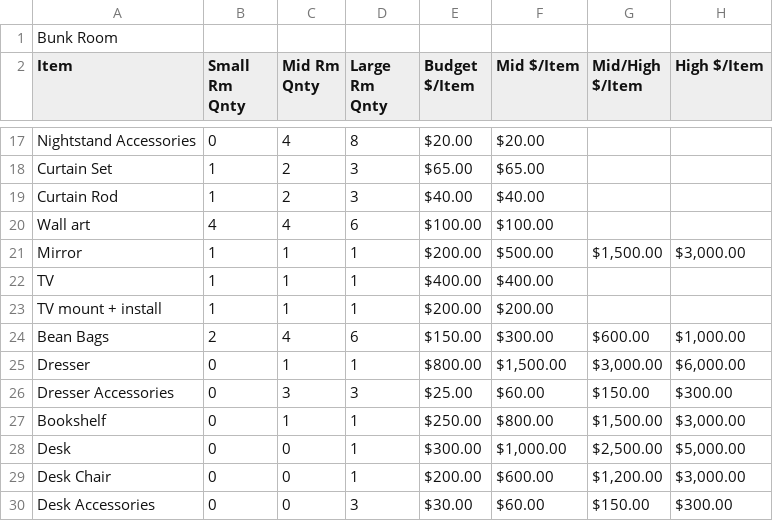
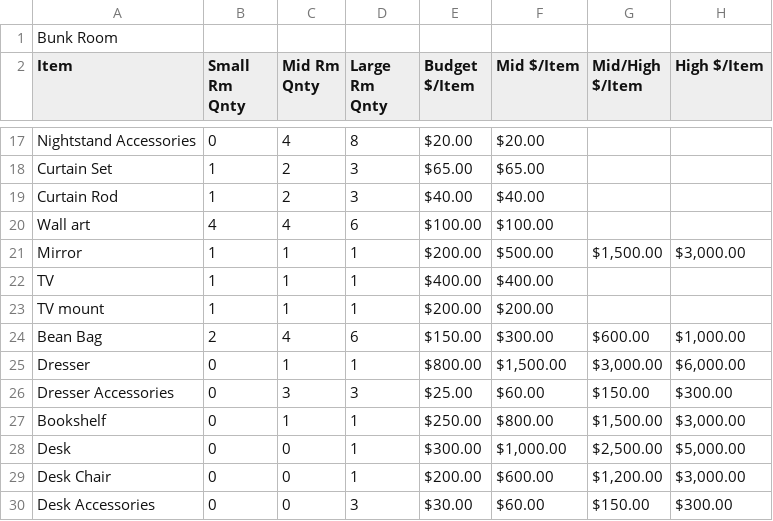
Before and after one commit to assiist-team/budget-estimator, a CSV file: initial_dataset/1584 - Standard Room Items_Pricing Ranges - Bunk Room.csv, drawn as a sheet; only a part is shown, gaps mark what is left out.

```diff
--- a/initial_dataset/1584 - Standard Room Items_Pricing Ranges - Bunk Room.csv
+++ b/initial_dataset/1584 - Standard Room Items_Pricing Ranges - Bunk Room.csv
@@ -22,4 +22,4 @@ Mirror,1,1,1,$200.00,$500.00,"$1,500.00","$3,000.00"
 TV,1,1,1,$400.00,$400.00,,
-TV mount + install,1,1,1,$200.00,$200.00,,
-Bean Bags,2,4,6,$150.00,$300.00,$600.00,"$1,000.00"
+TV mount,1,1,1,$200.00,$200.00,,
+Bean Bag,2,4,6,$150.00,$300.00,$600.00,"$1,000.00"
 Dresser,0,1,1,$800.00,"$1,500.00","$3,000.00","$6,000.00"
```
Also changed, not shown: initial_dataset/1584 - Standard Room Items_Pricing Ranges - Double Bedroom.csv, initial_dataset/1584 - Standard Room Items_Pricing Ranges - Item Pricing.csv, 6 other files.
